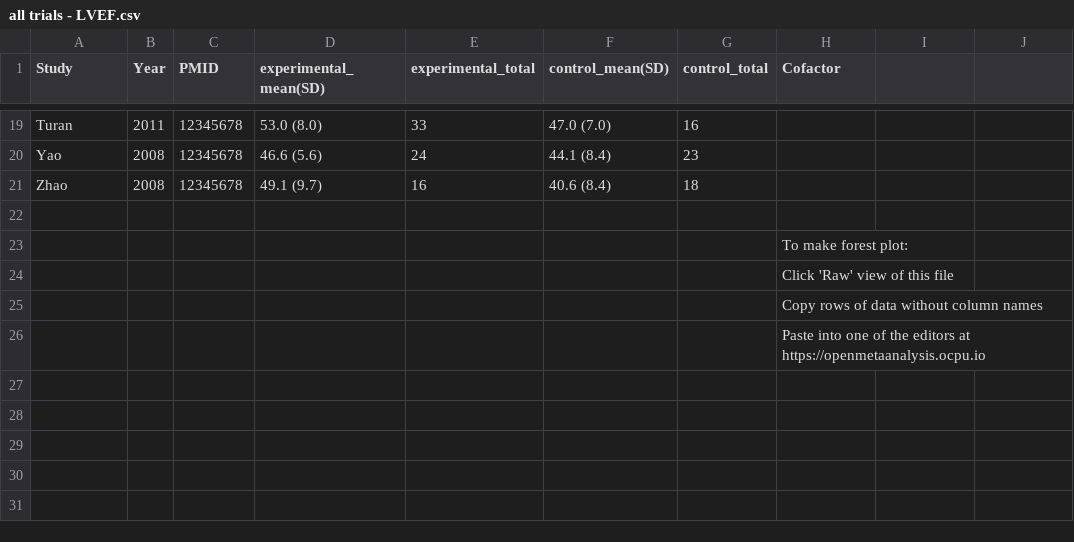
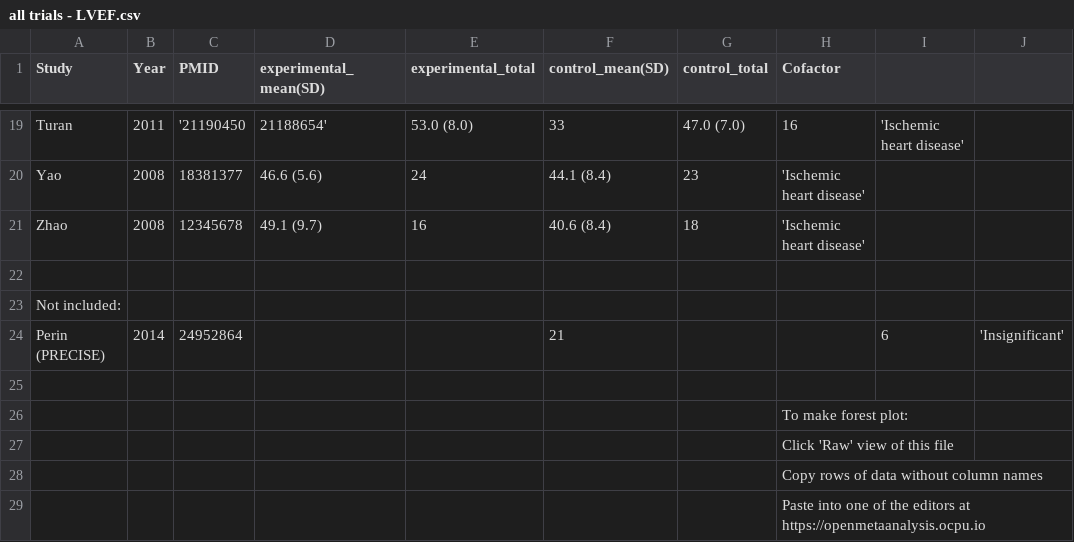
Before and after one commit to openMetaAnalysis/Cell-therapy-and-heart-failure, a CSV file: data/all trials - LVEF.csv, drawn as a sheet; only a part is shown, gaps mark what is left out; the diff covers the shown part only; the diff names each change by its address in the sheet, - before the commit and + after, or states it on an @@ line.

```diff
--- a/data/all trials - LVEF.csv
+++ b/data/all trials - LVEF.csv
-C19 (PMID): 12345678
+C19 (PMID): '21190450
-D19 (experimental_mean(SD)): 53.0 (8.0)
+D19 (experimental_mean(SD)): 21188654'
-E19 (experimental_total): 33
+E19 (experimental_total): 53.0 (8.0)
-F19 (control_mean(SD)): 47.0 (7.0)
+F19 (control_mean(SD)): 33
-G19 (control_total): 16
+G19 (control_total): 47.0 (7.0)
-H19 (Cofactor): (empty)
+H19 (Cofactor): 16
-I19: (empty)
+I19: 'Ischemic heart disease'
-C20 (PMID): 12345678
+C20 (PMID): 18381377
-H20:H21 (Cofactor): (empty)
+H20:H21 (Cofactor): 'Ischemic heart disease'
+row 22: (empty)
+row 23: Not included:
+row 24: Perin (PRECISE) | 2014 | 24952864 |  |  | 21 |  |  | 6 | 'Insignificant'
```
Also changed, not shown: 1 added row, 1 removed row and 37 edited cells elsewhere in this file.
